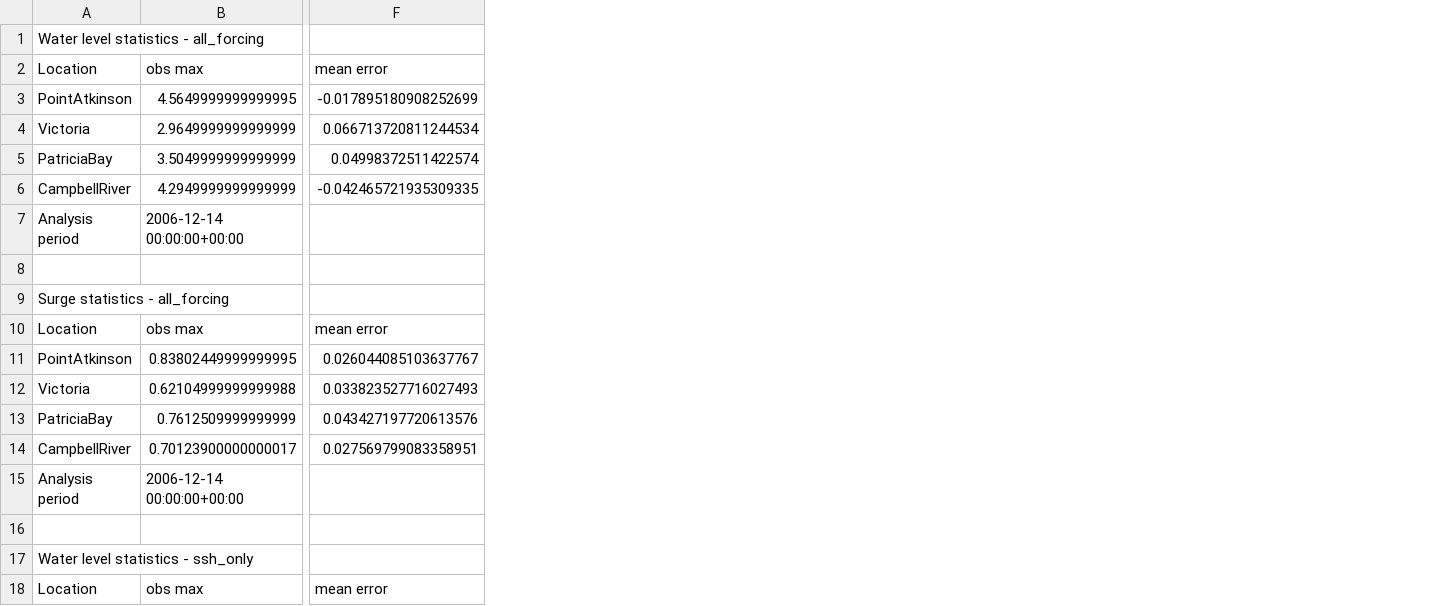
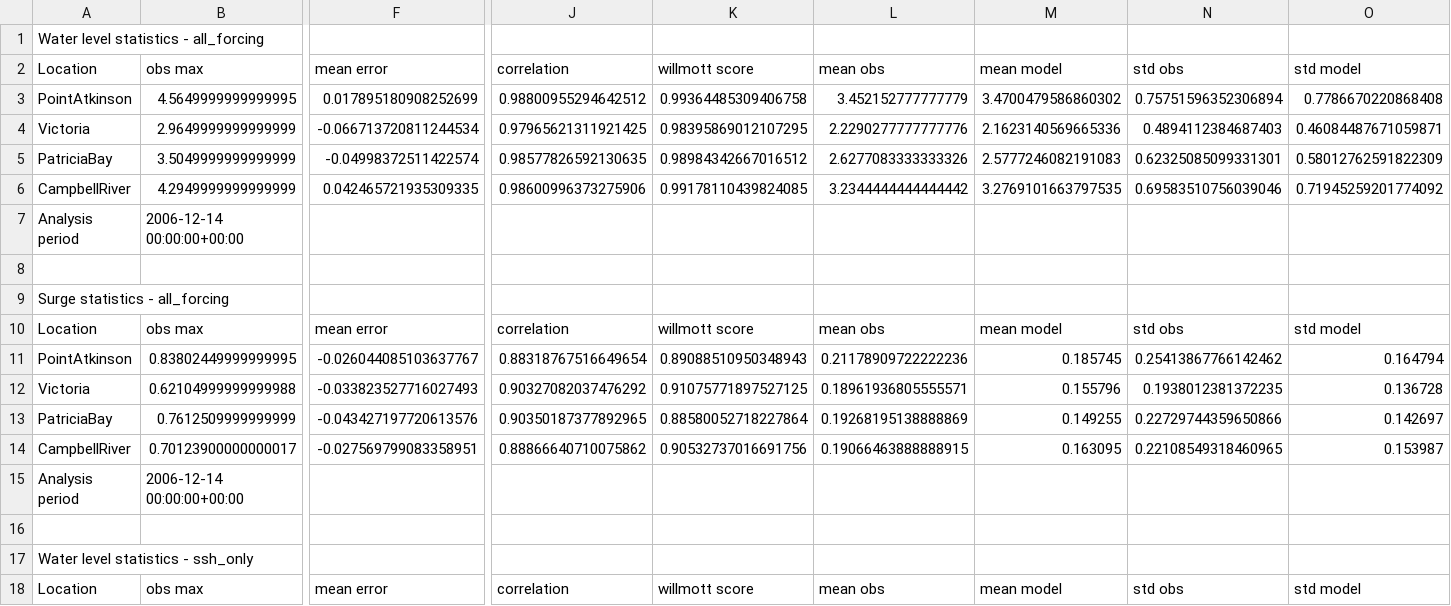
Before and after one commit to SalishSeaCast/storm-surge, a CSV file: FigureScripts/statisitics_dec2006.csv, drawn as a sheet; only a part is shown, gaps mark what is left out; the diff covers the shown part only; the diff names each change by its address in the sheet, - before the commit and + after, or states it on an @@ line.

```diff
--- a/FigureScripts/statisitics_dec2006.csv
+++ b/FigureScripts/statisitics_dec2006.csv
+column J (correlation), rows 3-18: 0.98800955294642512 | 0.97965621311921425 | 0.98577826592130635 | 0.98600996373275906 |  |  |  | correlation | 0.88318767516649654 | 0.90327082037476292 | 0.90350187377892965 | 0.88866640710075862 |  |  |  | correlation
+column K (willmott score), rows 3-18: 0.99364485309406758 | 0.98395869012107295 | 0.98984342667016512 | 0.99178110439824085 |  |  |  | willmott score | 0.89088510950348943 | 0.91075771897527125 | 0.88580052718227864 | 0.90532737016691756 |  |  |  | willmott score
+column L (mean obs), rows 3-18: 3.452152777777779 | 2.2290277777777776 | 2.6277083333333326 | 3.2344444444444442 |  |  |  | mean obs | 0.21178909722222236 | 0.18961936805555571 | 0.19268195138888869 | 0.19066463888888915 |  |  |  | mean obs
+column M (mean model), rows 3-18: 3.4700479586860302 | 2.1623140569665336 | 2.5777246082191083 | 3.2769101663797535 |  |  |  | mean model | 0.185745 | 0.155796 | 0.149255 | 0.163095 |  |  |  | mean model
+column N (std obs), rows 3-18: 0.75751596352306894 | 0.4894112384687403 | 0.62325085099331301 | 0.69583510756039046 |  |  |  | std obs | 0.25413867766142462 | 0.1938012381372235 | 0.22729744359650866 | 0.22108549318460965 |  |  |  | std obs
+column O (std model), rows 3-18: 0.7786670220868408 | 0.46084487671059871 | 0.58012762591822309 | 0.71945259201774092 |  |  |  | std model | 0.164794 | 0.136728 | 0.142697 | 0.153987 |  |  |  | std model
-F3 (mean error): -0.017895180908252699
+F3 (mean error): 0.017895180908252699
-F4 (mean error): 0.066713720811244534
+F4 (mean error): -0.066713720811244534
-F5 (mean error): 0.04998372511422574
+F5 (mean error): -0.04998372511422574
-F6 (mean error): -0.042465721935309335
+F6 (mean error): 0.042465721935309335
-F11 (mean error): 0.026044085103637767
+F11 (mean error): -0.026044085103637767
-F12 (mean error): 0.033823527716027493
+F12 (mean error): -0.033823527716027493
-F13 (mean error): 0.043427197720613576
+F13 (mean error): -0.043427197720613576
-F14 (mean error): 0.027569799083358951
+F14 (mean error): -0.027569799083358951
```
Also changed, not shown: 8 edited cells elsewhere in this file, FigureScripts/statisitics_factors_feb2006.csv, FigureScripts/statisitics_feb2006.csv, 14 other files.
